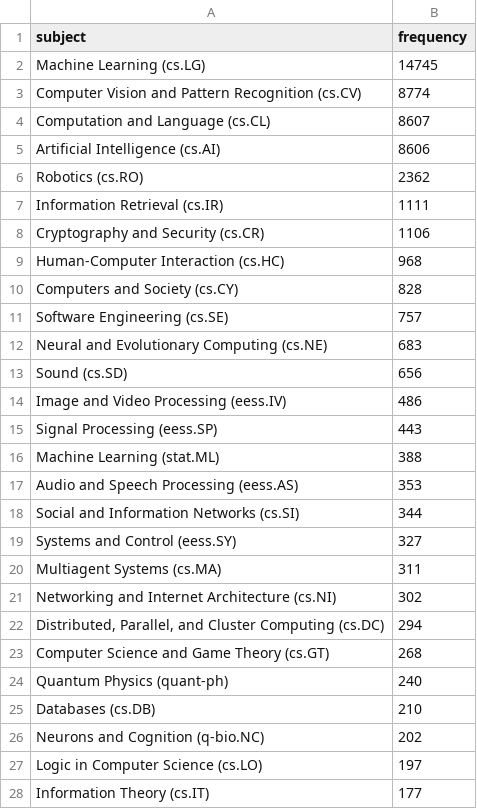
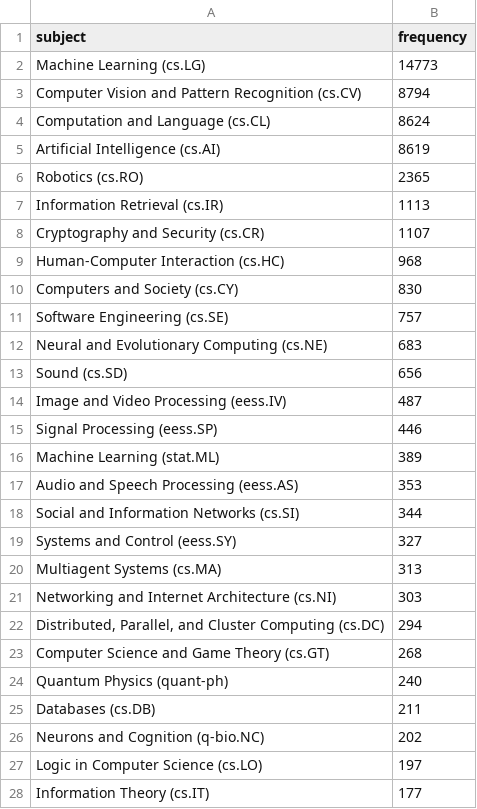
Before and after one commit to ThomasKranz/arxiv_ETL, a CSV file: data/subject_ai.csv, drawn as a sheet; only a part is shown; the diff covers the shown part only.

Commit message:
data updated

```diff
--- a/data/subject_ai.csv
+++ b/data/subject_ai.csv
@@ -1,11 +1,11 @@
 subject,frequency
-Machine Learning (cs.LG),14745
-Computer Vision and Pattern Recognition (cs.CV),8774
-Computation and Language (cs.CL),8607
-Artificial Intelligence (cs.AI),8606
-Robotics (cs.RO),2362
-Information Retrieval (cs.IR),1111
-Cryptography and Security (cs.CR),1106
+Machine Learning (cs.LG),14773
+Computer Vision and Pattern Recognition (cs.CV),8794
+Computation and Language (cs.CL),8624
+Artificial Intelligence (cs.AI),8619
+Robotics (cs.RO),2365
+Information Retrieval (cs.IR),1113
+Cryptography and Security (cs.CR),1107
 Human-Computer Interaction (cs.HC),968
-Computers and Society (cs.CY),828
+Computers and Society (cs.CY),830
 Software Engineering (cs.SE),757
@@ -13,5 +13,5 @@ Neural and Evolutionary Computing (cs.NE),683
 Sound (cs.SD),656
-Image and Video Processing (eess.IV),486
-Signal Processing (eess.SP),443
-Machine Learning (stat.ML),388
+Image and Video Processing (eess.IV),487
+Signal Processing (eess.SP),446
+Machine Learning (stat.ML),389
 Audio and Speech Processing (eess.AS),353
@@ -19,4 +19,4 @@ Social and Information Networks (cs.SI),344
 Systems and Control (eess.SY),327
-Multiagent Systems (cs.MA),311
-Networking and Internet Architecture (cs.NI),302
+Multiagent Systems (cs.MA),313
+Networking and Internet Architecture (cs.NI),303
 "Distributed, Parallel, and Cluster Computing (cs.DC)",294
@@ -24,3 +24,3 @@ Computer Science and Game Theory (cs.GT),268
 Quantum Physics (quant-ph),240
-Databases (cs.DB),210
+Databases (cs.DB),211
 Neurons and Cognition (q-bio.NC),202
```
Also changed, not shown: 3 edited cells elsewhere in this file, 2 other files.
